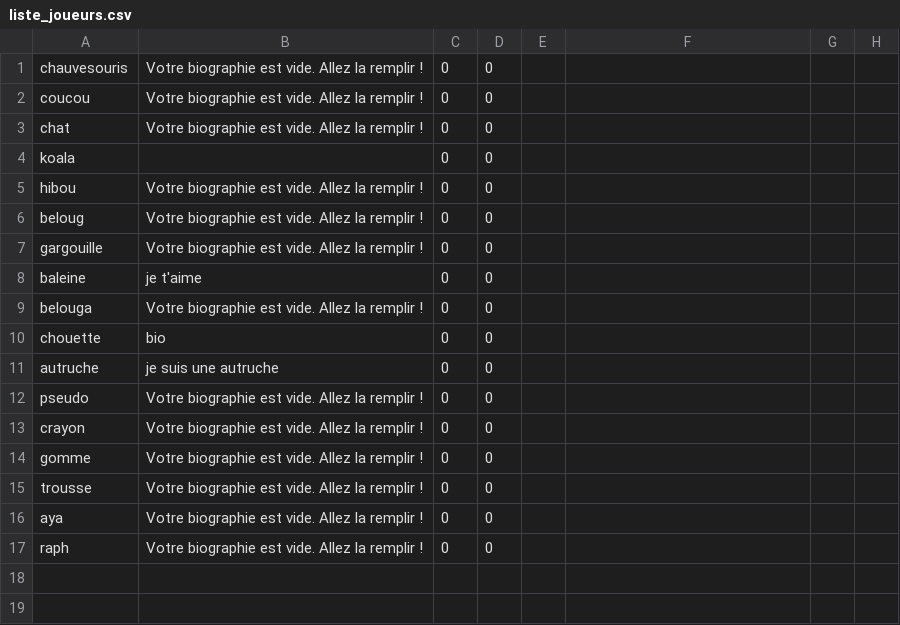
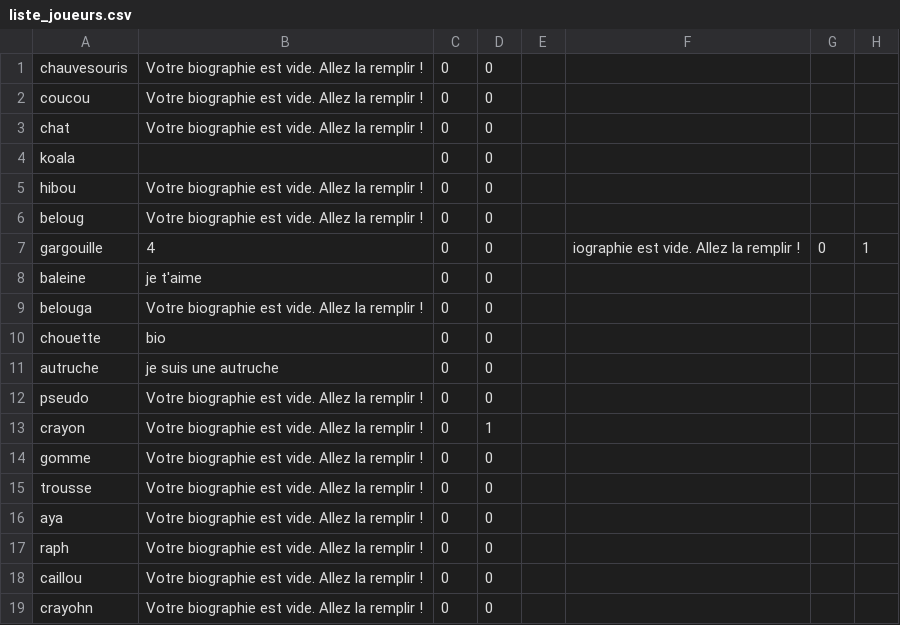
Before and after one commit to Scorrpiius/Awale_game, a CSV file: liste_joueurs.csv, drawn as a sheet.

```diff
--- a/liste_joueurs.csv
+++ b/liste_joueurs.csv
@@ -6,3 +6,3 @@ hibou;Votre biographie est vide. Allez la remplir ! ;0;0;
 beloug;Votre biographie est vide. Allez la remplir ! ;0;0;
-gargouille;Votre biographie est vide. Allez la remplir ! ;0;0;
+gargouille;4;0;0;;iographie est vide. Allez la remplir ! ;0;1;
 baleine;je t'aime ;0;0;
@@ -12,3 +12,3 @@ autruche;je suis une autruche;0;0;
 pseudo;Votre biographie est vide. Allez la remplir ! ;0;0;
-crayon;Votre biographie est vide. Allez la remplir ! ;0;0;
+crayon;Votre biographie est vide. Allez la remplir ! ;0;1;
 gomme;Votre biographie est vide. Allez la remplir ! ;0;0;
@@ -17 +17,3 @@ aya;Votre biographie est vide. Allez la remplir ! ;0;0;
 raph;Votre biographie est vide. Allez la remplir ! ;0;0;
+caillou;Votre biographie est vide. Allez la remplir ! ;0;0;
+crayohn;Votre biographie est vide. Allez la remplir ! ;0;0;
```
Also changed, not shown: 6 other files.
